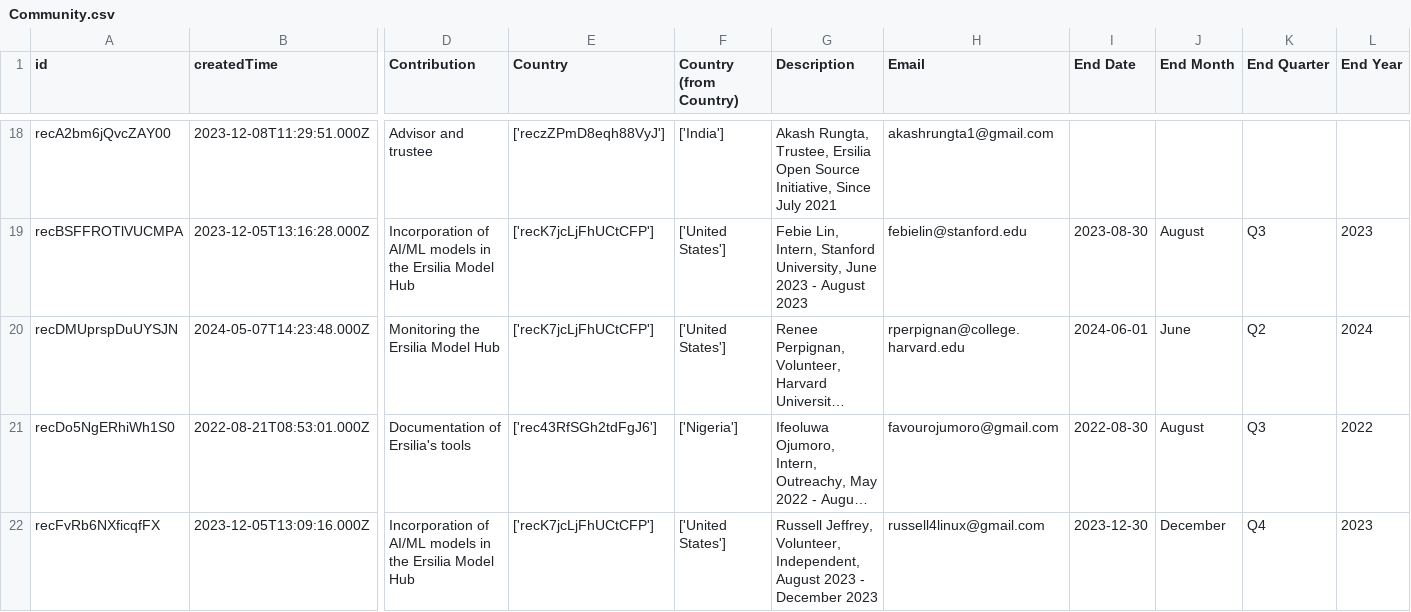
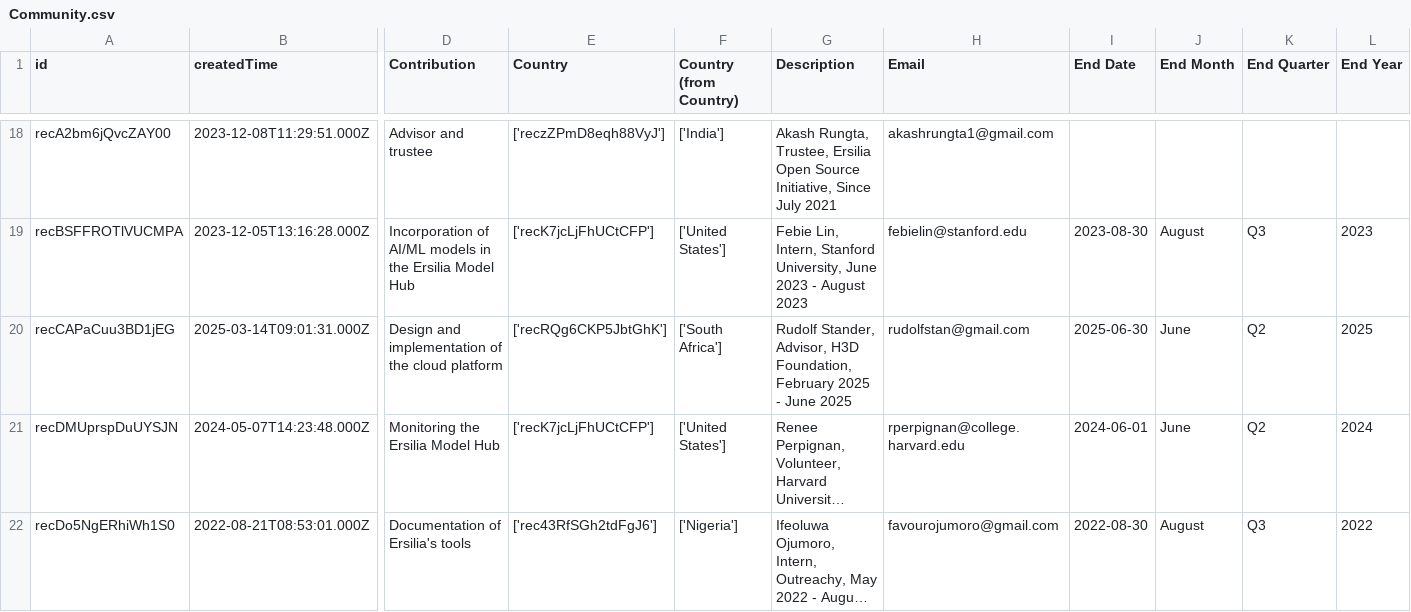
Before and after one commit to ersilia-os/ersilia-stats, a CSV file: data/Community.csv, drawn as a sheet; only a part is shown, gaps mark what is left out; the shorter side is filled out with more unchanged rows; long unchanged cells end in …; rows hold the shown columns only; the diff names each change by its address in the sheet, - before the commit and + after, or states it on an @@ line.

```diff
--- a/data/Community.csv
+++ b/data/Community.csv
+row 20: recCAPaCuu3BD1jEG | 2025-03-14T09:01:31.000Z | Design and implementation of the cloud platform | ['recRQg6CKP5JbtGhK'] | ['South Africa'] | Rudolf Stander, Advisor, H3D Foundation, February 2025 - June 2025 | rudolfstan@gmail.com | 2025-06-30 | June | Q2 | 2025
```
Also changed, not shown: data/Blogposts.csv, data/Countries.csv, 6 other files.
